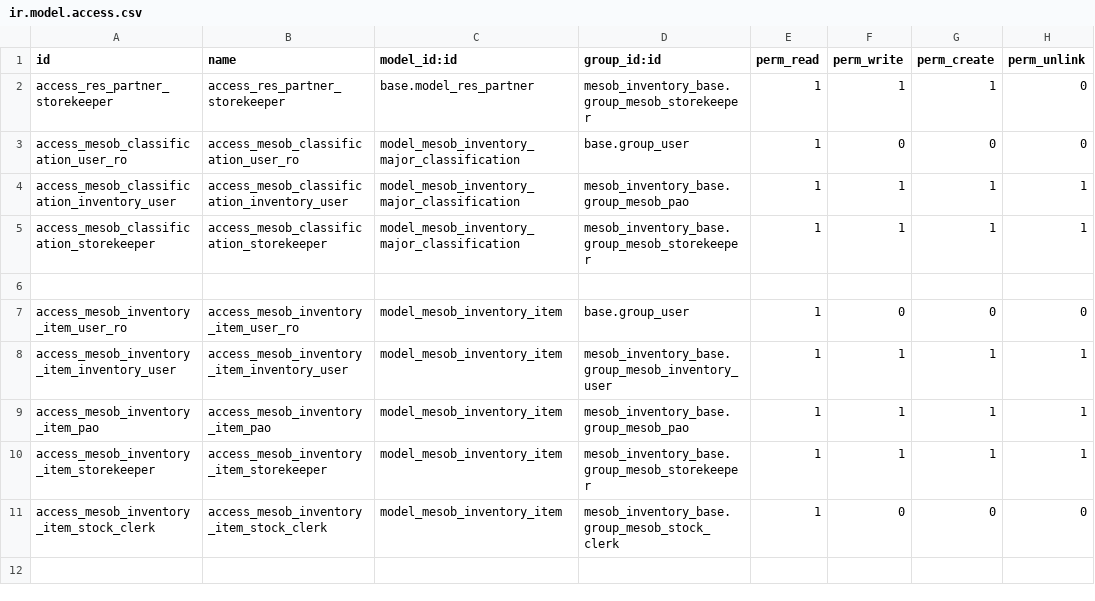
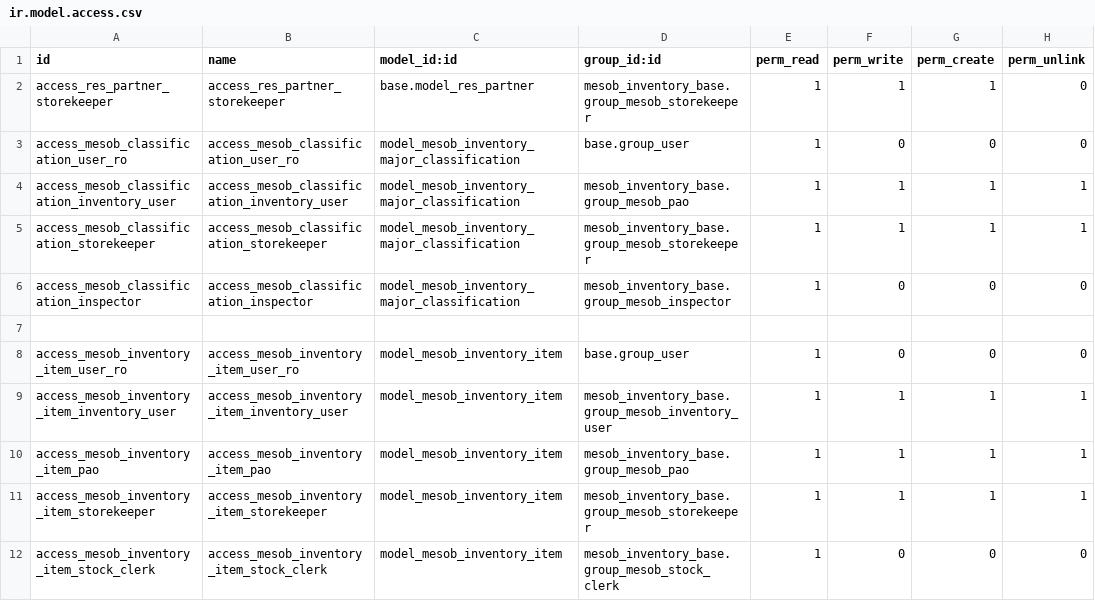
Before and after one commit to naol456/Mesob-Inventory-Management-System, a CSV file: addons/mesob_inventory_base/security/ir.model.access.csv, drawn as a sheet; only a part is shown; the shorter side is filled out with more unchanged rows; the diff covers the shown part only; the diff names each change by its address in the sheet, - before the commit and + after, or states it on an @@ line.

Commit message:
feat: add Inspector role with filtered user dropdown
- Add group_mesob_inspector security group
- Inspector can view/update receiving orders in received/inspecting state
- Inspector can start inspection, accept/reject items
- Inspector dropdown only shows users with Inspector role assigned
- Access control via record rules and security groups
- Read-only access to items and classifications
- Cannot create/delete receiving orders or finalize them
- Updated menus to include Inspector access
- Fix: Department master data field references in tests and auto-reorder

```diff
--- a/addons/mesob_inventory_base/security/ir.model.access.csv
+++ b/addons/mesob_inventory_base/security/ir.model.access.csv
+row 6: access_mesob_classification_inspector | access_mesob_classification_inspector | model_mesob_inventory_major_classification | mesob_inventory_base.group_mesob_inspector | 1 | 0 | 0 | 0
```
Also changed, not shown: 4 added rows elsewhere in this file, 6 other files.
